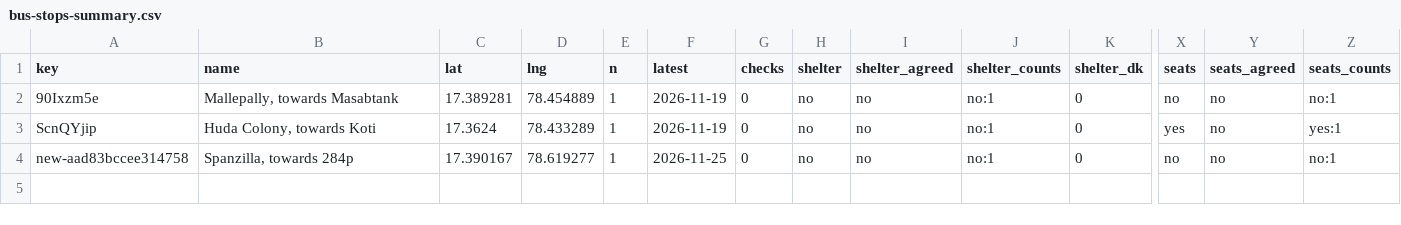
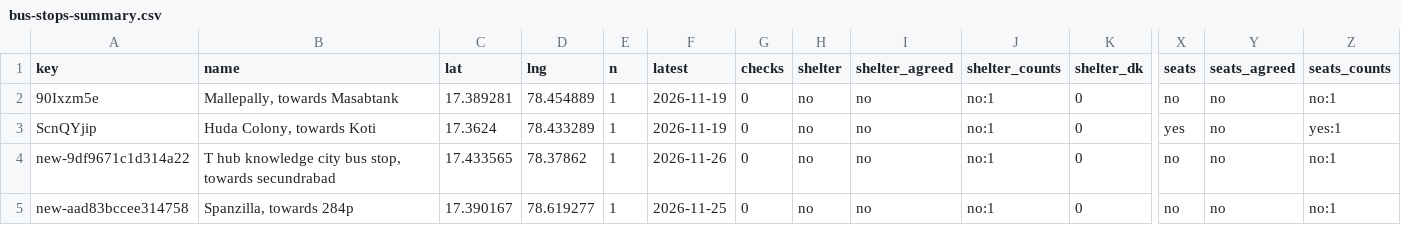
Before and after one commit to hulf-observatory/data, a CSV file: contribute/bus-stops/bus-stops-summary.csv, drawn as a sheet; only a part is shown, gaps mark what is left out; rows hold the shown columns only; the diff names each change by its address in the sheet, - before the commit and + after, or states it on an @@ line.

Commit message:
Contribute: export of community reports

```diff
--- a/contribute/bus-stops/bus-stops-summary.csv
+++ b/contribute/bus-stops/bus-stops-summary.csv
+row 4: new-9df9671c1d314a22 | T hub knowledge city bus stop, towards secundrabad | 17.433565 | 78.37862 | 1 | 2026-11-26 | 0 | no | no | no:1 | 0 | no | no | no:1
```
Also changed, not shown: contribute/bus-stops/bus-stops-reports.csv, 2 other files.
